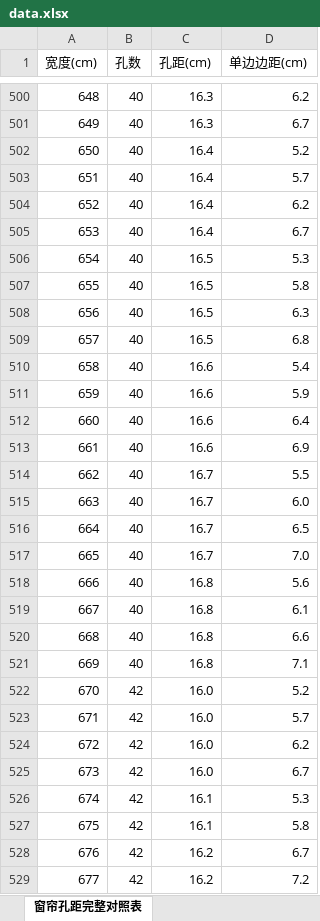
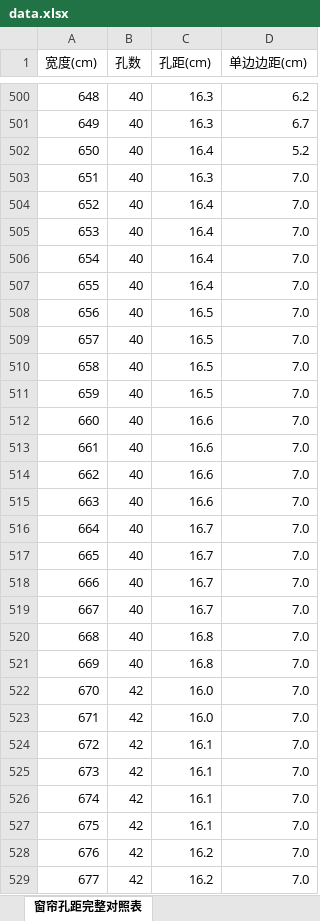
Before and after one commit to ucfei/jsq, an Excel workbook: data.xlsx, sheet 窗帘孔距完整对照表, drawn as a sheet; only a part is shown, gaps mark what is left out; values as stored, in another font and other column widths than the file's, no cell formats; the diff covers the shown part only; the diff names each change by its address in the sheet, - before the commit and + after, or states it on an @@ line.

Commit message:
Add files via upload

```diff
--- a/data.xlsx (sheet 窗帘孔距完整对照表)
+++ b/data.xlsx (sheet 窗帘孔距完整对照表)
-C503 (孔距(cm)): 16.4
+C503 (孔距(cm)): 16.3
-D503 (单边边距(cm)): 5.7
+D503 (单边边距(cm)): 7.0
-D504 (单边边距(cm)): 6.2
+D504 (单边边距(cm)): 7.0
-D505 (单边边距(cm)): 6.7
+D505 (单边边距(cm)): 7.0
-C506:C507 (孔距(cm)): 16.5
+C506:C507 (孔距(cm)): 16.4
-D506 (单边边距(cm)): 5.3
+D506 (单边边距(cm)): 7.0
-D507 (单边边距(cm)): 5.8
+D507 (单边边距(cm)): 7.0
-D508 (单边边距(cm)): 6.3
+D508 (单边边距(cm)): 7.0
-D509 (单边边距(cm)): 6.8
+D509 (单边边距(cm)): 7.0
-C510:C511 (孔距(cm)): 16.6
+C510:C511 (孔距(cm)): 16.5
-D510 (单边边距(cm)): 5.4
+D510 (单边边距(cm)): 7.0
-D511 (单边边距(cm)): 5.9
+D511 (单边边距(cm)): 7.0
-D512 (单边边距(cm)): 6.4
+D512 (单边边距(cm)): 7.0
-D513 (单边边距(cm)): 6.9
+D513 (单边边距(cm)): 7.0
-C514:C515 (孔距(cm)): 16.7
+C514:C515 (孔距(cm)): 16.6
-D514 (单边边距(cm)): 5.5
+D514 (单边边距(cm)): 7.0
-D515 (单边边距(cm)): 6.0
+D515 (单边边距(cm)): 7.0
-D516 (单边边距(cm)): 6.5
+D516 (单边边距(cm)): 7.0
-C518:C519 (孔距(cm)): 16.8
+C518:C519 (孔距(cm)): 16.7
-D518 (单边边距(cm)): 5.6
+D518 (单边边距(cm)): 7.0
-D519 (单边边距(cm)): 6.1
+D519 (单边边距(cm)): 7.0
-D520 (单边边距(cm)): 6.6
+D520 (单边边距(cm)): 7.0
-D521 (单边边距(cm)): 7.1
+D521 (单边边距(cm)): 7.0
-D522 (单边边距(cm)): 5.2
+D522 (单边边距(cm)): 7.0
-D523 (单边边距(cm)): 5.7
+D523 (单边边距(cm)): 7.0
-C524:C525 (孔距(cm)): 16.0
+C524:C525 (孔距(cm)): 16.1
-D524 (单边边距(cm)): 6.2
+D524 (单边边距(cm)): 7.0
-D525 (单边边距(cm)): 6.7
+D525 (单边边距(cm)): 7.0
-D526 (单边边距(cm)): 5.3
+D526 (单边边距(cm)): 7.0
-D527 (单边边距(cm)): 5.8
+D527 (单边边距(cm)): 7.0
-D528 (单边边距(cm)): 6.7
+D528 (单边边距(cm)): 7.0
-D529 (单边边距(cm)): 7.2
+D529 (单边边距(cm)): 7.0
```
Also changed, not shown: 632 edited cells elsewhere in this sheet, cell formats.
